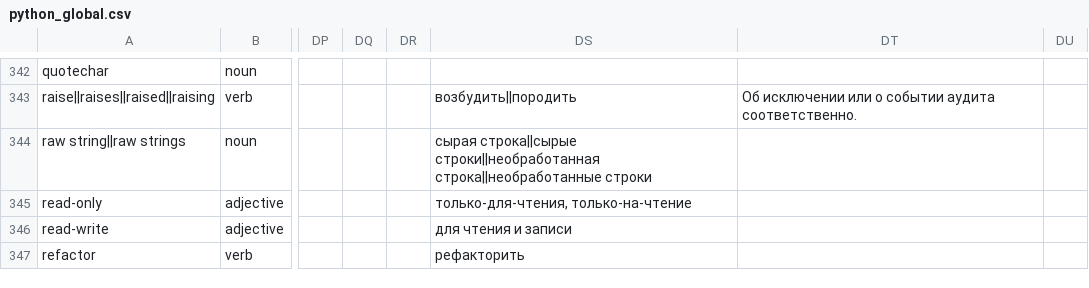
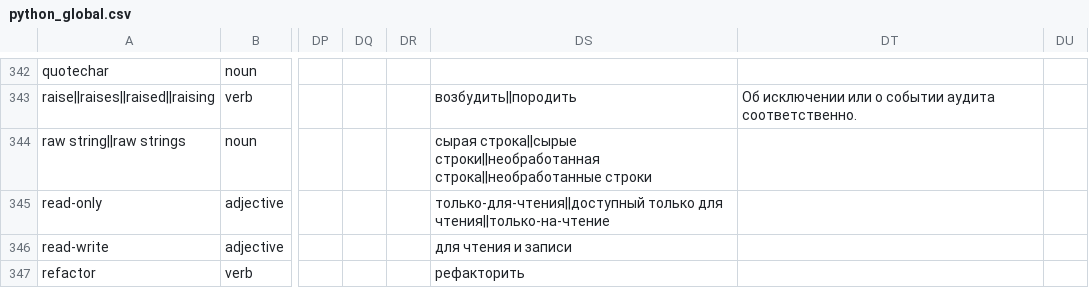
Before and after one commit to python-docs-translations/transifex-automations, a CSV file: python_global.csv, drawn as a sheet; only a part is shown, gaps mark what is left out; the diff covers the shown part only; the diff names each change by its address in the sheet, - before the commit and + after, or states it on an @@ line.

```diff
--- a/python_global.csv
+++ b/python_global.csv
-DS345: только-для-чтения, только-на-чтение
+DS345: только-для-чтения||доступный только для чтения||только-на-чтение
```
Also changed, not shown: 1 added row and 6 edited cells elsewhere in this file.
